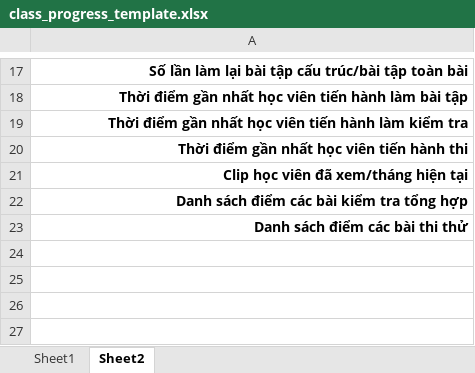
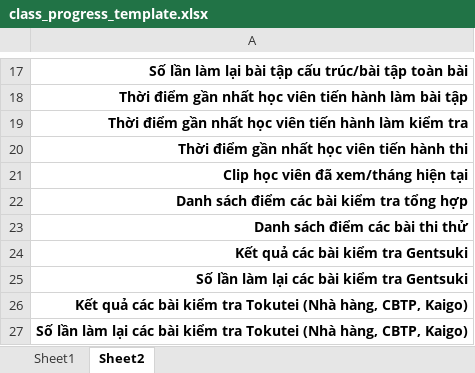
Before and after one commit to nguyentatvu/elearning.hikariacademy.edu.vn, an Excel workbook: storage/app/excel/class_progress_template.xlsx, sheet Sheet2, drawn as a sheet; only a part is shown, gaps mark what is left out; values as stored, in another font and other column widths than the file's, no borders; the diff names each change by its address in the sheet, - before the commit and + after, or states it on an @@ line.

```diff
--- a/storage/app/excel/class_progress_template.xlsx (sheet Sheet2)
+++ b/storage/app/excel/class_progress_template.xlsx (sheet Sheet2)
+row 24: Kết quả các bài kiểm tra Gentsuki
+row 25: Số lần làm lại các bài kiểm tra Gentsuki
+row 26: Kết quả các bài kiểm tra Tokutei (Nhà hàng, CBTP, Kaigo)
+row 27: Số lần làm lại các bài kiểm tra Tokutei (Nhà hàng, CBTP, Kaigo)
```
Also changed, not shown: 1 other file.
